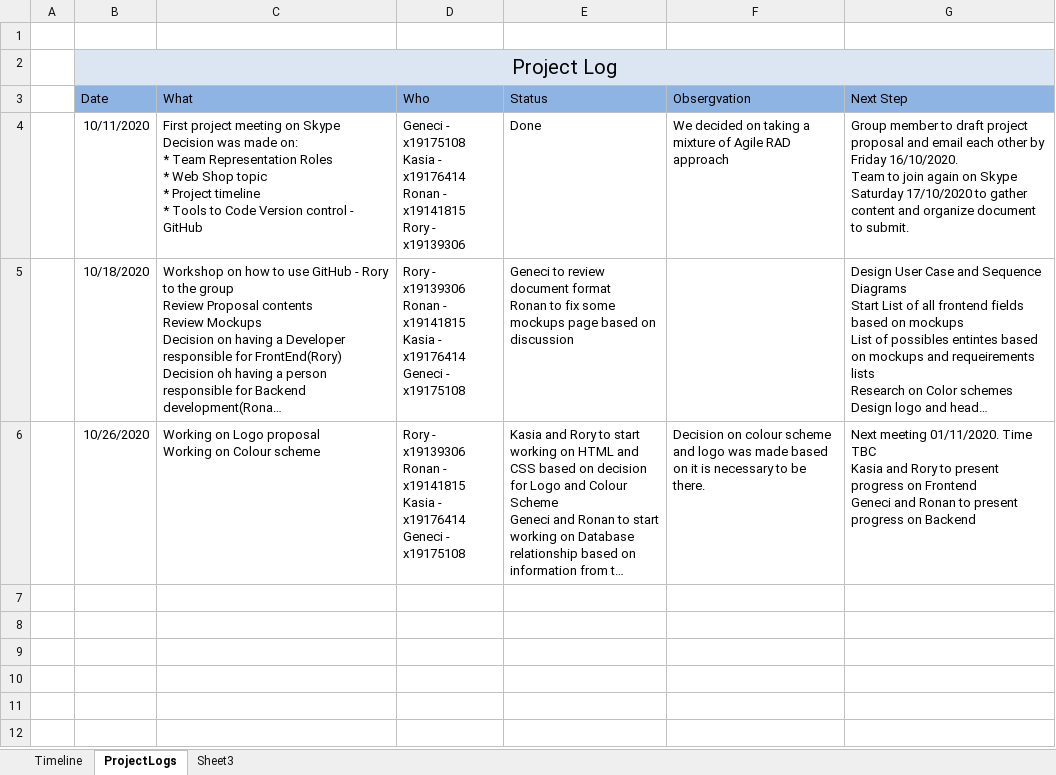
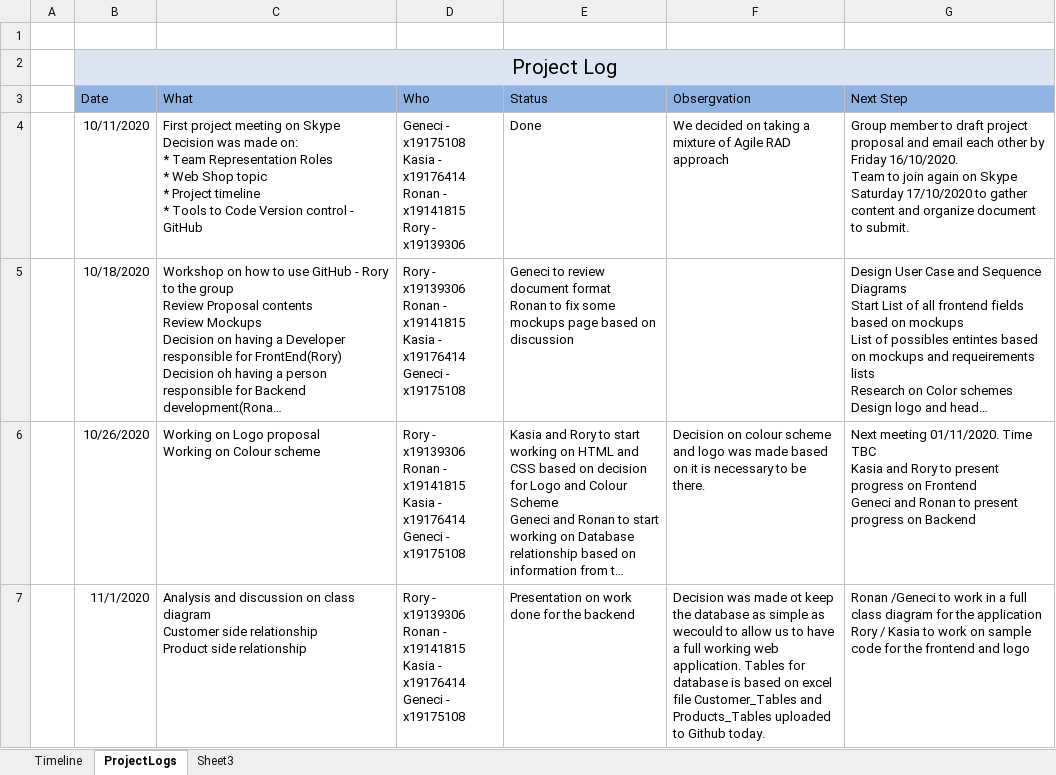
Before and after one commit to hadoop147/SSD, an Excel workbook: Project Management.xlsx, sheet ProjectLogs, drawn as a sheet; long unchanged cells end in …; values as stored, in another font and other column widths than the file's, no borders; ↵ is a line break in a cell; the diff names each change by its address in the sheet, - before the commit and + after, or states it on an @@ line.

Commit message:
Meeting 01_11_202

```diff
--- a/Project Management.xlsx (sheet ProjectLogs)
+++ b/Project Management.xlsx (sheet ProjectLogs)
+row 7:  | 11/1/2020 | Analysis and discussion on class diagram ↵ Customer side relationship ↵ Product side relationship | Rory - x19139306 ↵ Ronan - x19141815 ↵ Kasia - x19176414 ↵ Geneci - x19175108 | Presentation on work done for the backend | Decision was made ot keep the database as simple as wecould to allow us to have a full working web application. Tables for database is based on excel file Customer_Tables and Products_Tables uploaded to Github today. | Ronan /Geneci to work in a full class diagram for the application ↵ Rory / Kasia to work on sample code for the frontend and logo
```
